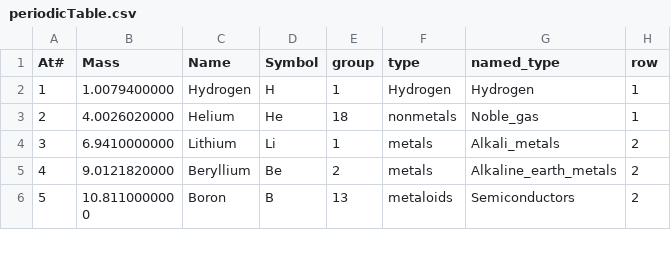
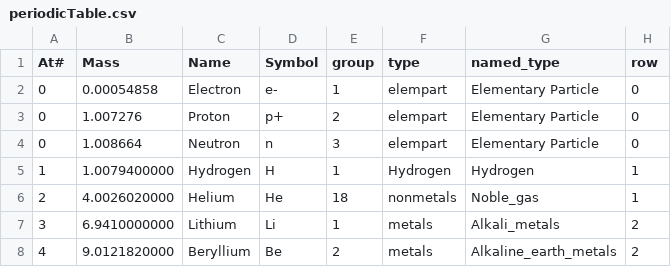
Before and after one commit to gtengland/gtengland.github.io, a CSV file: periodicTable.csv, drawn as a sheet; only a part is shown; the shorter side is filled out with more unchanged rows.

Commit message:
Update periodicTable.csv

```diff
--- a/periodicTable.csv
+++ b/periodicTable.csv
@@ -1,2 +1,5 @@
 "At#","Mass","Name","Symbol","group","type","named_type","row"
+"0", "0.00054858", "Electron", "e-", "1", "elempart", "Elementary Particle", "0"
+"0", "1.007276", "Proton", "p+", "2", "elempart", "Elementary Particle", "0"
+"0", "1.008664", "Neutron", "n", "3", "elempart", "Elementary Particle", "0"
 "1","1.0079400000","Hydrogen","H","1","Hydrogen","Hydrogen","1"
```
